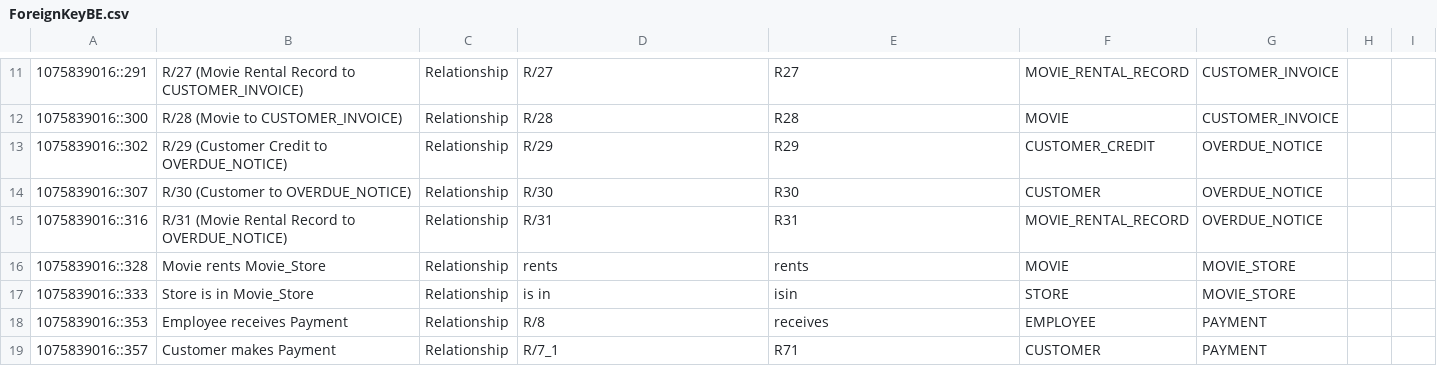
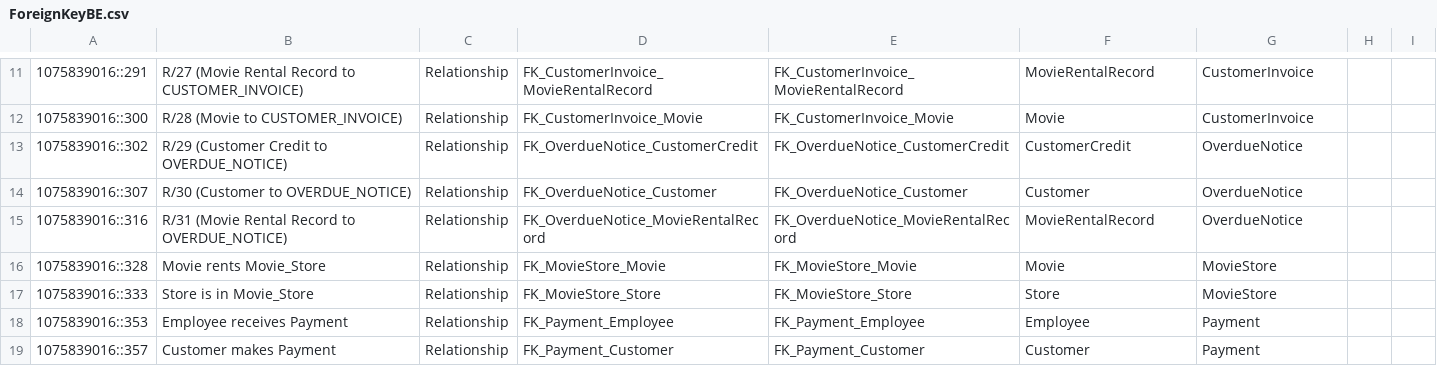
Before and after one commit to GyurMay/ghStudentModelsRepository, a CSV file: My Models/ForeignKeyBE.csv, drawn as a sheet; only a part is shown, gaps mark what is left out; the diff covers the shown part only; the diff names each change by its address in the sheet, - before the commit and + after, or states it on an @@ line.

```diff
--- a/My Models/ForeignKeyBE.csv
+++ b/My Models/ForeignKeyBE.csv
-D11: R/27
+D11: FK_CustomerInvoice_MovieRentalRecord
-E11: R27
+E11: FK_CustomerInvoice_MovieRentalRecord
-F11: MOVIE_RENTAL_RECORD
+F11: MovieRentalRecord
-G11:G12: CUSTOMER_INVOICE
+G11:G12: CustomerInvoice
-D12: R/28
+D12: FK_CustomerInvoice_Movie
-E12: R28
+E12: FK_CustomerInvoice_Movie
-F12: MOVIE
+F12: Movie
-D13: R/29
+D13: FK_OverdueNotice_CustomerCredit
-E13: R29
+E13: FK_OverdueNotice_CustomerCredit
-F13: CUSTOMER_CREDIT
+F13: CustomerCredit
-G13:G15: OVERDUE_NOTICE
+G13:G15: OverdueNotice
-D14: R/30
+D14: FK_OverdueNotice_Customer
-E14: R30
+E14: FK_OverdueNotice_Customer
-F14: CUSTOMER
+F14: Customer
-D15: R/31
+D15: FK_OverdueNotice_MovieRentalRecord
-E15: R31
+E15: FK_OverdueNotice_MovieRentalRecord
-F15: MOVIE_RENTAL_RECORD
+F15: MovieRentalRecord
-D16: rents
+D16: FK_MovieStore_Movie
-E16: rents
+E16: FK_MovieStore_Movie
-F16: MOVIE
+F16: Movie
-G16:G17: MOVIE_STORE
+G16:G17: MovieStore
-D17: is in
+D17: FK_MovieStore_Store
-E17: isin
+E17: FK_MovieStore_Store
-F17: STORE
+F17: Store
-D18: R/8
+D18: FK_Payment_Employee
-E18: receives
+E18: FK_Payment_Employee
-F18: EMPLOYEE
+F18: Employee
-G18:G19: PAYMENT
+G18:G19: Payment
-D19: R/7_1
+D19: FK_Payment_Customer
-E19: R71
+E19: FK_Payment_Customer
-F19: CUSTOMER
+F19: Customer
```
Also changed, not shown: 44 edited cells elsewhere in this file, My Models/TableBE.csv, 1 other file.
